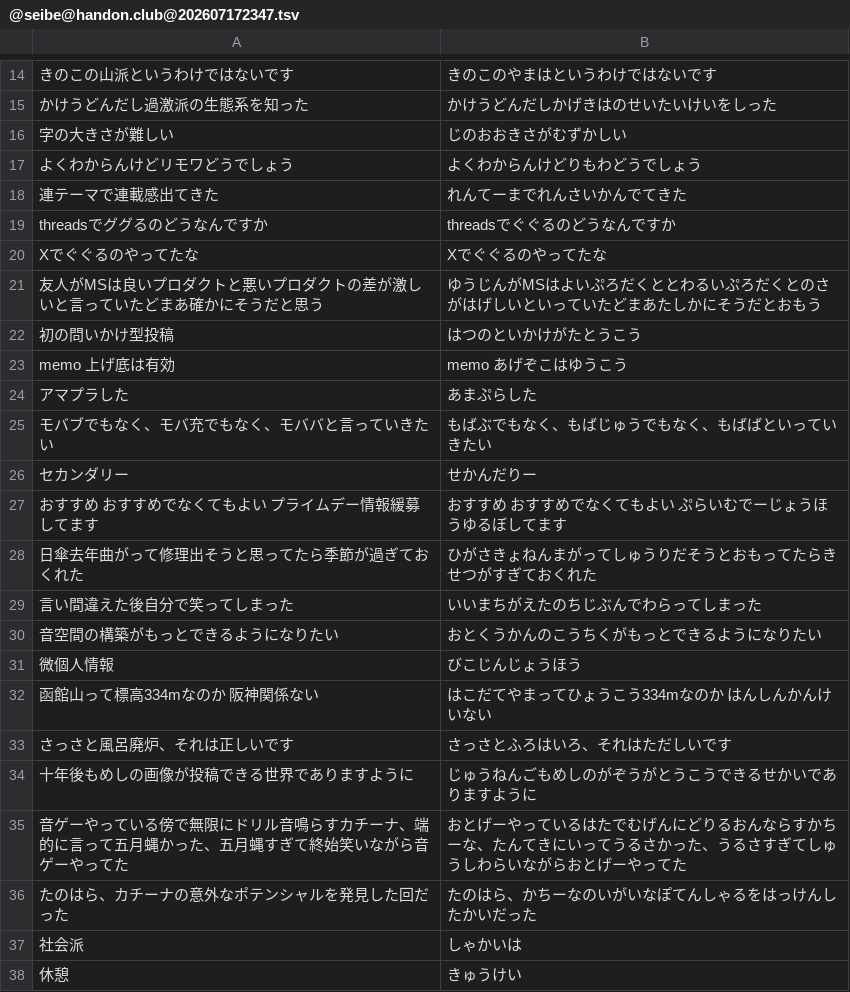
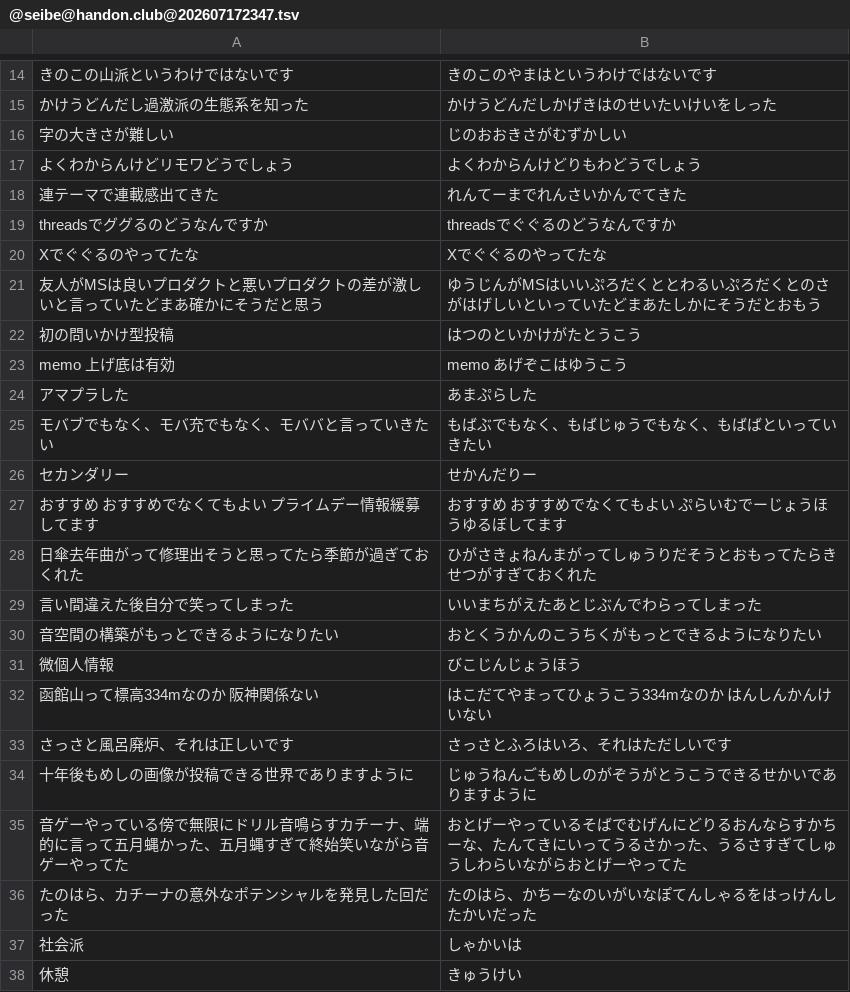
Before and after one commit to highemerly/snstyping-dict, a TSV file: words/@seibe@handon.club@202607172347.tsv, drawn as a sheet; only a part is shown, gaps mark what is left out.

Commit message:
せいべさんの検閲 (#8)

```diff
--- a/words/@seibe@handon.club@202607172347.tsv
+++ b/words/@seibe@handon.club@202607172347.tsv
@@ -20,3 +20,3 @@ threadsでググるのどうなんですか	threadsでぐぐるのどうなん
 Xでぐぐるのやってたな	Xでぐぐるのやってたな
-友人がMSは良いプロダクトと悪いプロダクトの差が激しいと言っていたどまあ確かにそうだと思う	ゆうじんがMSはよいぷろだくととわるいぷろだくとのさがはげしいといっていたどまあたしかにそうだとおもう
+友人がMSは良いプロダクトと悪いプロダクトの差が激しいと言っていたどまあ確かにそうだと思う	ゆうじんがMSはいいぷろだくととわるいぷろだくとのさがはげしいといっていたどまあたしかにそうだとおもう
 初の問いかけ型投稿	はつのといかけがたとうこう
@@ -28,3 +28,3 @@ memo 上げ底は有効	memo あげぞこはゆうこう
 日傘去年曲がって修理出そうと思ってたら季節が過ぎておくれた	ひがさきょねんまがってしゅうりだそうとおもってたらきせつがすぎておくれた
-言い間違えた後自分で笑ってしまった	いいまちがえたのちじぶんでわらってしまった
+言い間違えた後自分で笑ってしまった	いいまちがえたあとじぶんでわらってしまった
 音空間の構築がもっとできるようになりたい	おとくうかんのこうちくがもっとできるようになりたい
@@ -34,3 +34,3 @@ memo 上げ底は有効	memo あげぞこはゆうこう
 十年後もめしの画像が投稿できる世界でありますように	じゅうねんごもめしのがぞうがとうこうできるせかいでありますように
-音ゲーやっている傍で無限にドリル音鳴らすカチーナ、端的に言って五月蝿かった、五月蝿すぎて終始笑いながら音ゲーやってた	おとげーやっているはたでむげんにどりるおんならすかちーな、たんてきにいってうるさかった、うるさすぎてしゅうしわらいながらおとげーやってた
+音ゲーやっている傍で無限にドリル音鳴らすカチーナ、端的に言って五月蝿かった、五月蝿すぎて終始笑いながら音ゲーやってた	おとげーやっているそばでむげんにどりるおんならすかちーな、たんてきにいってうるさかった、うるさすぎてしゅうしわらいながらおとげーやってた
 たのはら、カチーナの意外なポテンシャルを発見した回だった	たのはら、かちーなのいがいなぽてんしゃるをはっけんしたかいだった
```
